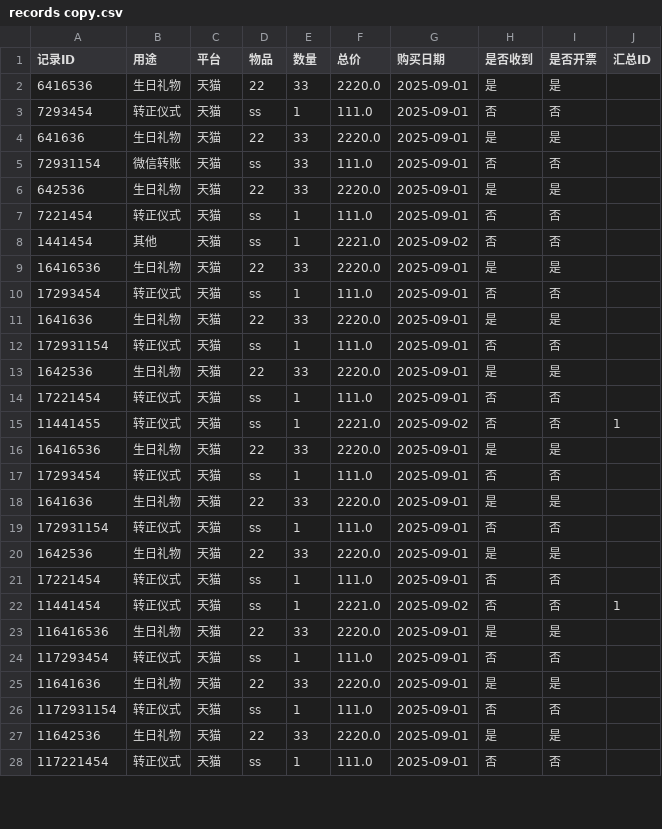
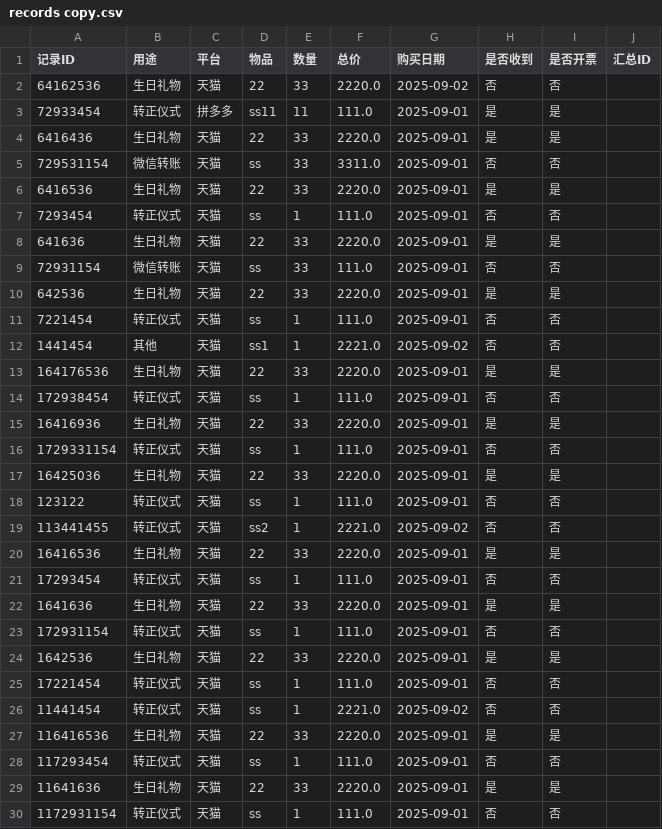
Before and after one commit to mybabyiscue/shopping-history, a CSV file: data/records copy.csv, drawn as a sheet; only a part is shown; the shorter side is filled out with more unchanged rows; the diff covers the shown part only.

```diff
--- a/data/records copy.csv
+++ b/data/records copy.csv
@@ -1,2 +1,6 @@
 记录ID,用途,平台,物品,数量,总价,购买日期,是否收到,是否开票,汇总ID
+64162536,生日礼物,天猫,22,33,2220.0,2025-09-02,否,否,
+72933454,转正仪式,拼多多,ss11,11,111.0,2025-09-01,是,是,
+6416436,生日礼物,天猫,22,33,2220.0,2025-09-01,是,是,
+729531154,微信转账,天猫,ss,33,3311.0,2025-09-01,否,否,
 6416536,生日礼物,天猫,22,33,2220.0,2025-09-01,是,是,
@@ -7,3 +11,10 @@
 7221454,转正仪式,天猫,ss,1,111.0,2025-09-01,否,否,
-1441454,其他,天猫,ss,1,2221.0,2025-09-02,否,否,
+1441454,其他,天猫,ss1,1,2221.0,2025-09-02,否,否,
+164176536,生日礼物,天猫,22,33,2220.0,2025-09-01,是,是,
+172938454,转正仪式,天猫,ss,1,111.0,2025-09-01,否,否,
+16416936,生日礼物,天猫,22,33,2220.0,2025-09-01,是,是,
+1729331154,转正仪式,天猫,ss,1,111.0,2025-09-01,否,否,
+16425036,生日礼物,天猫,22,33,2220.0,2025-09-01,是,是,
+123122,转正仪式,天猫,ss,1,111.0,2025-09-01,否,否,
+113441455,转正仪式,天猫,ss2,1,2221.0,2025-09-02,否,否,
 16416536,生日礼物,天猫,22,33,2220.0,2025-09-01,是,是,
@@ -14,10 +25,3 @@
 17221454,转正仪式,天猫,ss,1,111.0,2025-09-01,否,否,
-11441455,转正仪式,天猫,ss,1,2221.0,2025-09-02,否,否,1
-16416536,生日礼物,天猫,22,33,2220.0,2025-09-01,是,是,
-17293454,转正仪式,天猫,ss,1,111.0,2025-09-01,否,否,
-1641636,生日礼物,天猫,22,33,2220.0,2025-09-01,是,是,
-172931154,转正仪式,天猫,ss,1,111.0,2025-09-01,否,否,
-1642536,生日礼物,天猫,22,33,2220.0,2025-09-01,是,是,
-17221454,转正仪式,天猫,ss,1,111.0,2025-09-01,否,否,
-11441454,转正仪式,天猫,ss,1,2221.0,2025-09-02,否,否,1
+11441454,转正仪式,天猫,ss,1,2221.0,2025-09-02,否,否,
 116416536,生日礼物,天猫,22,33,2220.0,2025-09-01,是,是,
```
Also changed, not shown: 2 added rows and 1 removed row elsewhere in this file, data/records.csv, 7 other files.
